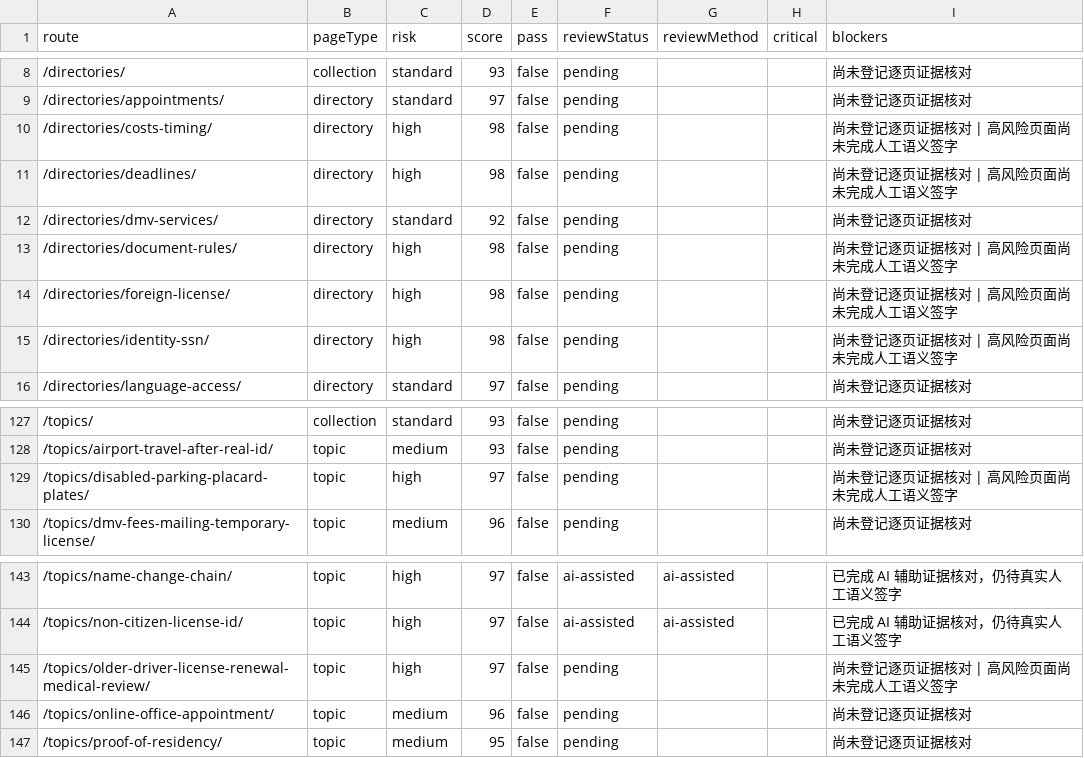
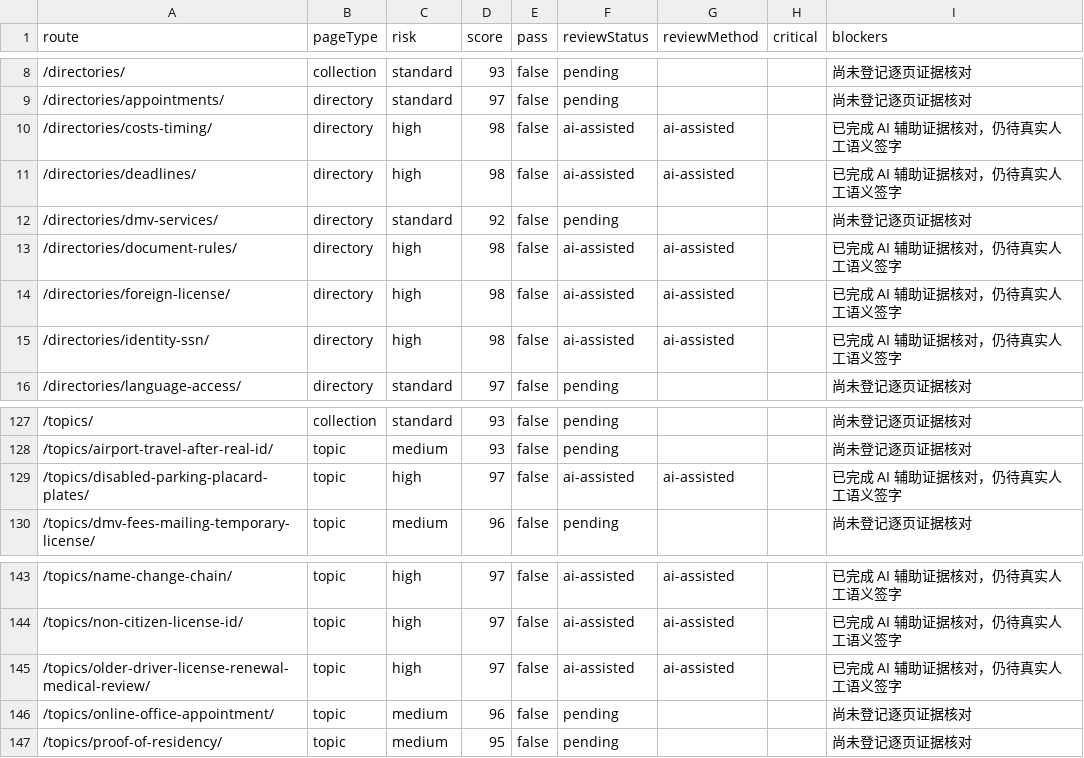
Before and after one commit to asiisdfi/dmvcn, a CSV file: reports/eeat-inventory.csv, drawn as a sheet; only a part is shown, gaps mark what is left out.

Commit message:
content: map high-risk directory evidence

```diff
--- a/reports/eeat-inventory.csv
+++ b/reports/eeat-inventory.csv
@@ -9,8 +9,8 @@
 "/directories/appointments/","directory","standard","97","false","pending","","","尚未登记逐页证据核对"
-"/directories/costs-timing/","directory","high","98","false","pending","","","尚未登记逐页证据核对 | 高风险页面尚未完成人工语义签字"
-"/directories/deadlines/","directory","high","98","false","pending","","","尚未登记逐页证据核对 | 高风险页面尚未完成人工语义签字"
+"/directories/costs-timing/","directory","high","98","false","ai-assisted","ai-assisted","","已完成 AI 辅助证据核对，仍待真实人工语义签字"
+"/directories/deadlines/","directory","high","98","false","ai-assisted","ai-assisted","","已完成 AI 辅助证据核对，仍待真实人工语义签字"
 "/directories/dmv-services/","directory","standard","92","false","pending","","","尚未登记逐页证据核对"
-"/directories/document-rules/","directory","high","98","false","pending","","","尚未登记逐页证据核对 | 高风险页面尚未完成人工语义签字"
-"/directories/foreign-license/","directory","high","98","false","pending","","","尚未登记逐页证据核对 | 高风险页面尚未完成人工语义签字"
-"/directories/identity-ssn/","directory","high","98","false","pending","","","尚未登记逐页证据核对 | 高风险页面尚未完成人工语义签字"
+"/directories/document-rules/","directory","high","98","false","ai-assisted","ai-assisted","","已完成 AI 辅助证据核对，仍待真实人工语义签字"
+"/directories/foreign-license/","directory","high","98","false","ai-assisted","ai-assisted","","已完成 AI 辅助证据核对，仍待真实人工语义签字"
+"/directories/identity-ssn/","directory","high","98","false","ai-assisted","ai-assisted","","已完成 AI 辅助证据核对，仍待真实人工语义签字"
 "/directories/language-access/","directory","standard","97","false","pending","","","尚未登记逐页证据核对"
@@ -128,3 +128,3 @@
 "/topics/airport-travel-after-real-id/","topic","medium","93","false","pending","","","尚未登记逐页证据核对"
-"/topics/disabled-parking-placard-plates/","topic","high","97","false","pending","","","尚未登记逐页证据核对 | 高风险页面尚未完成人工语义签字"
+"/topics/disabled-parking-placard-plates/","topic","high","97","false","ai-assisted","ai-assisted","","已完成 AI 辅助证据核对，仍待真实人工语义签字"
 "/topics/dmv-fees-mailing-temporary-license/","topic","medium","96","false","pending","","","尚未登记逐页证据核对"
@@ -144,3 +144,3 @@
 "/topics/non-citizen-license-id/","topic","high","97","false","ai-assisted","ai-assisted","","已完成 AI 辅助证据核对，仍待真实人工语义签字"
-"/topics/older-driver-license-renewal-medical-review/","topic","high","97","false","pending","","","尚未登记逐页证据核对 | 高风险页面尚未完成人工语义签字"
+"/topics/older-driver-license-renewal-medical-review/","topic","high","97","false","ai-assisted","ai-assisted","","已完成 AI 辅助证据核对，仍待真实人工语义签字"
 "/topics/online-office-appointment/","topic","medium","96","false","pending","","","尚未登记逐页证据核对"
```
Also changed, not shown: 17 other files.
